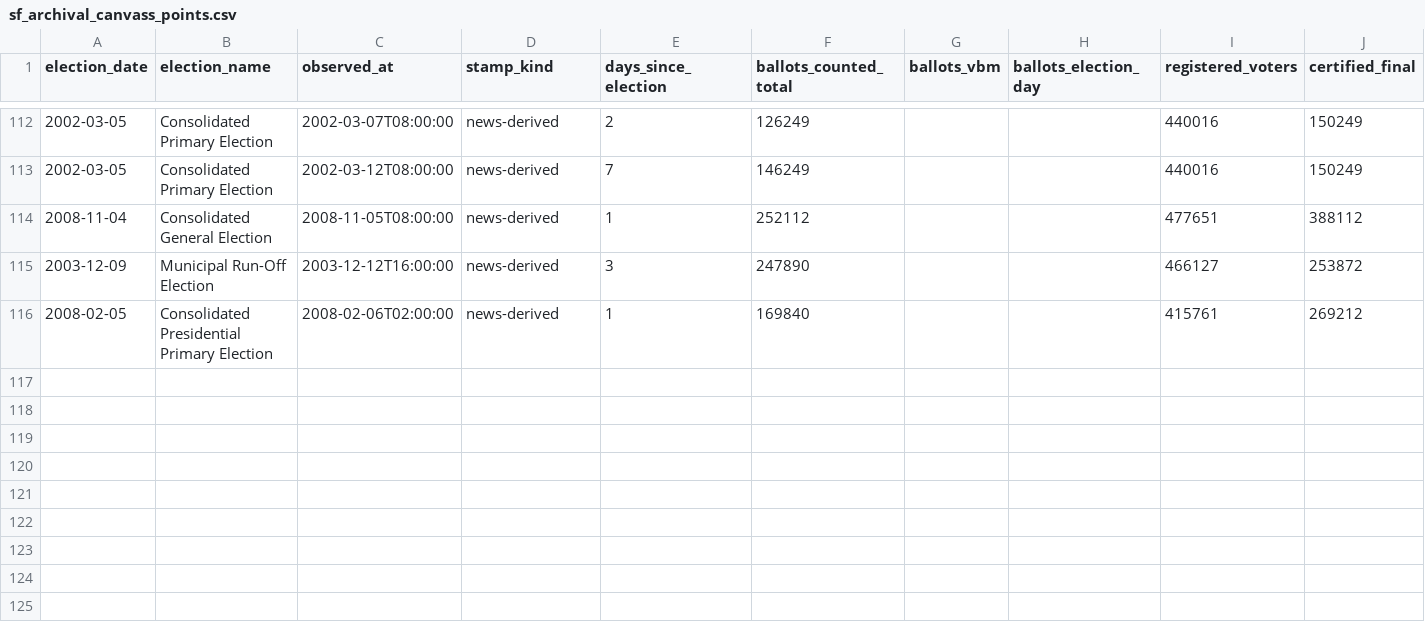
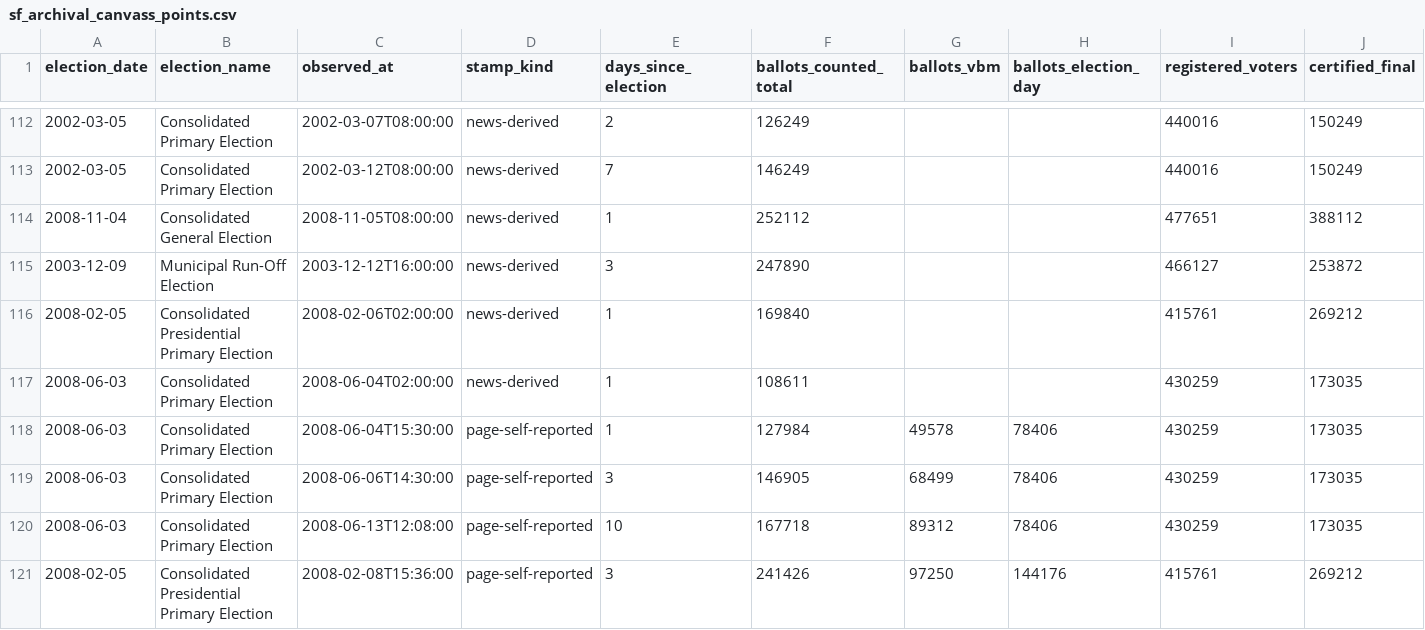
Before and after one commit to Grow-SF/sf-election-historical-counts, a CSV file: data/sf_archival_canvass_points.csv, drawn as a sheet; only a part is shown, gaps mark what is left out; rows hold the shown columns only; the diff covers the shown part only; the diff names each change by its address in the sheet, - before the commit and + after, or states it on an @@ line.

```diff
--- a/data/sf_archival_canvass_points.csv
+++ b/data/sf_archival_canvass_points.csv
+row 117: 2008-06-03 | Consolidated Primary Election | 2008-06-04T02:00:00 | news-derived | 1 | 108611 |  |  | 430259 | 173035
+row 118: 2008-06-03 | Consolidated Primary Election | 2008-06-04T15:30:00 | page-self-reported | 1 | 127984 | 49578 | 78406 | 430259 | 173035
+row 119: 2008-06-03 | Consolidated Primary Election | 2008-06-06T14:30:00 | page-self-reported | 3 | 146905 | 68499 | 78406 | 430259 | 173035
+row 120: 2008-06-03 | Consolidated Primary Election | 2008-06-13T12:08:00 | page-self-reported | 10 | 167718 | 89312 | 78406 | 430259 | 173035
+row 121: 2008-02-05 | Consolidated Presidential Primary Election | 2008-02-08T15:36:00 | page-self-reported | 3 | 241426 | 97250 | 144176 | 415761 | 269212
```
Also changed, not shown: 5 added rows and 4 edited cells elsewhere in this file, 4 other files.
